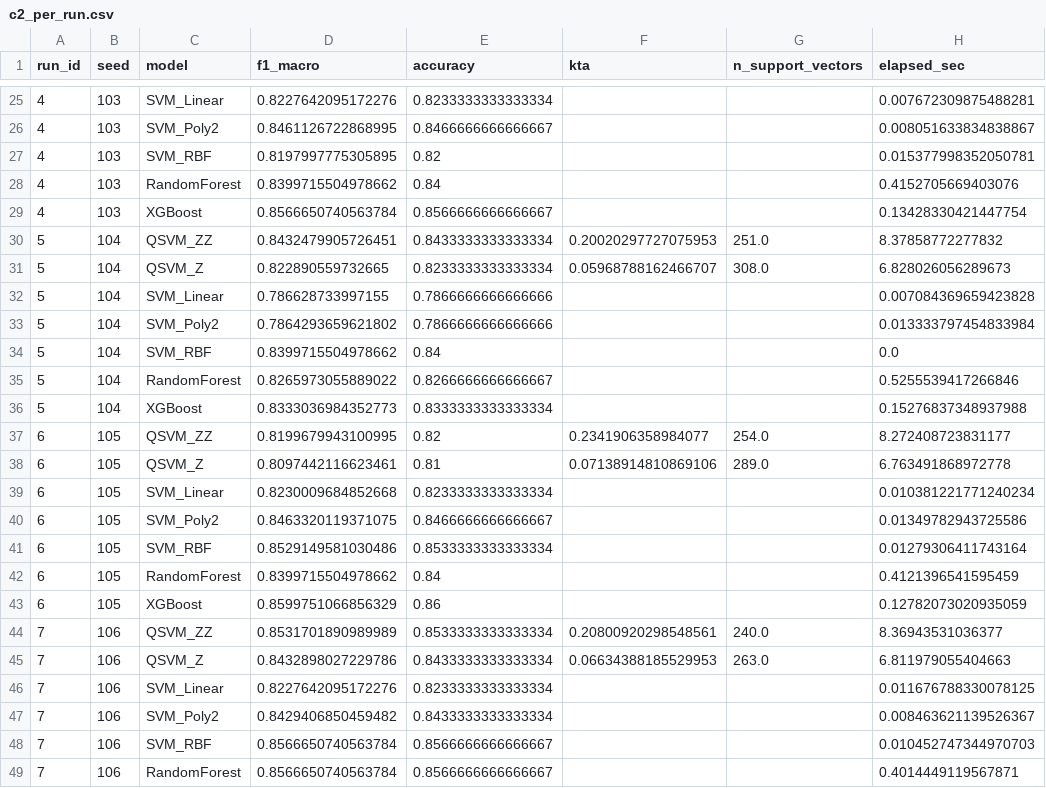
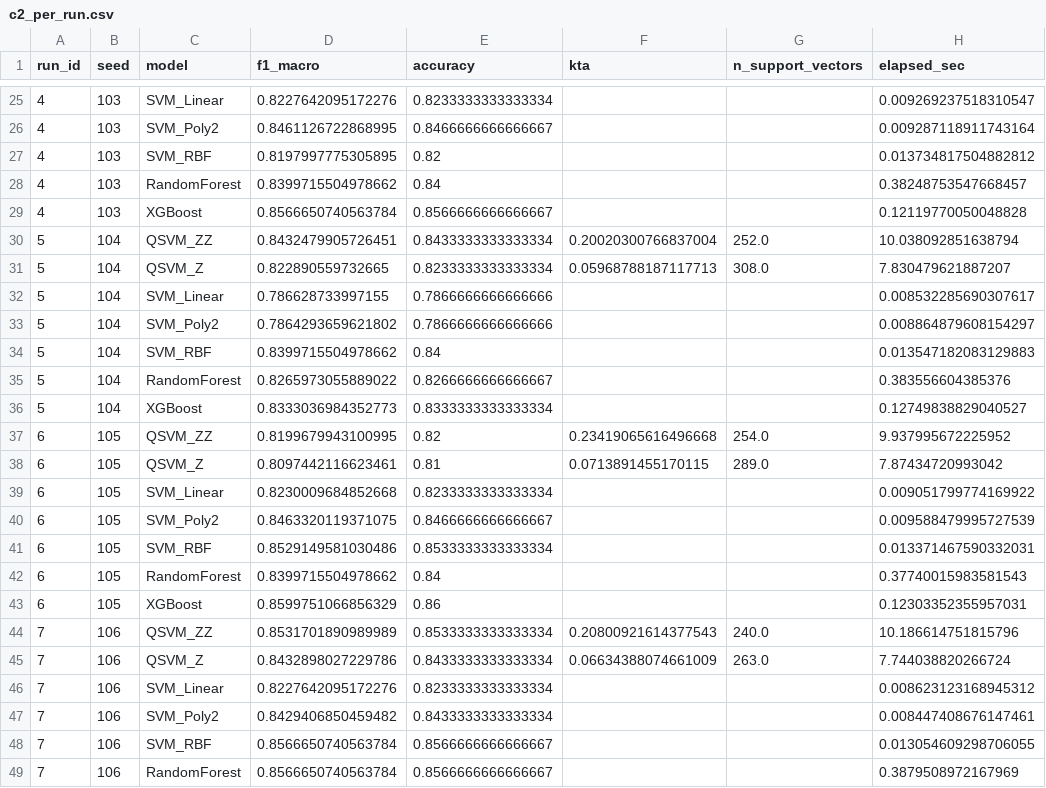
Before and after one commit to anhquan1111/QSVM_NSLKDD, a CSV file: results/nslkdd/c2_revision/c2_per_run.csv, drawn as a sheet; only a part is shown, gaps mark what is left out; the diff covers the shown part only.

```diff
--- a/results/nslkdd/c2_revision/c2_per_run.csv
+++ b/results/nslkdd/c2_revision/c2_per_run.csv
@@ -25,25 +25,25 @@ run_id,seed,model,f1_macro,accuracy,kta,n_support_vectors,elapsed_sec
-4,103,SVM_Linear,0.8227642095172276,0.8233333333333334,,,0.007672309875488281
-4,103,SVM_Poly2,0.8461126722868995,0.8466666666666667,,,0.008051633834838867
-4,103,SVM_RBF,0.8197997775305895,0.82,,,0.015377998352050781
-4,103,RandomForest,0.8399715504978662,0.84,,,0.4152705669403076
-4,103,XGBoost,0.8566650740563784,0.8566666666666667,,,0.13428330421447754
-5,104,QSVM_ZZ,0.8432479905726451,0.8433333333333334,0.20020297727075953,251.0,8.37858772277832
-5,104,QSVM_Z,0.822890559732665,0.8233333333333334,0.05968788162466707,308.0,6.828026056289673
-5,104,SVM_Linear,0.786628733997155,0.7866666666666666,,,0.007084369659423828
-5,104,SVM_Poly2,0.7864293659621802,0.7866666666666666,,,0.013333797454833984
-5,104,SVM_RBF,0.8399715504978662,0.84,,,0.0
-5,104,RandomForest,0.8265973055889022,0.8266666666666667,,,0.5255539417266846
-5,104,XGBoost,0.8333036984352773,0.8333333333333334,,,0.15276837348937988
-6,105,QSVM_ZZ,0.8199679943100995,0.82,0.2341906358984077,254.0,8.272408723831177
-6,105,QSVM_Z,0.8097442116623461,0.81,0.07138914810869106,289.0,6.763491868972778
-6,105,SVM_Linear,0.8230009684852668,0.8233333333333334,,,0.010381221771240234
-6,105,SVM_Poly2,0.8463320119371075,0.8466666666666667,,,0.01349782943725586
-6,105,SVM_RBF,0.8529149581030486,0.8533333333333334,,,0.01279306411743164
-6,105,RandomForest,0.8399715504978662,0.84,,,0.4121396541595459
-6,105,XGBoost,0.8599751066856329,0.86,,,0.12782073020935059
-7,106,QSVM_ZZ,0.8531701890989989,0.8533333333333334,0.20800920298548561,240.0,8.36943531036377
-7,106,QSVM_Z,0.8432898027229786,0.8433333333333334,0.06634388185529953,263.0,6.811979055404663
-7,106,SVM_Linear,0.8227642095172276,0.8233333333333334,,,0.011676788330078125
-7,106,SVM_Poly2,0.8429406850459482,0.8433333333333334,,,0.008463621139526367
-7,106,SVM_RBF,0.8566650740563784,0.8566666666666667,,,0.010452747344970703
-7,106,RandomForest,0.8566650740563784,0.8566666666666667,,,0.4014449119567871
+4,103,SVM_Linear,0.8227642095172276,0.8233333333333334,,,0.009269237518310547
+4,103,SVM_Poly2,0.8461126722868995,0.8466666666666667,,,0.009287118911743164
+4,103,SVM_RBF,0.8197997775305895,0.82,,,0.013734817504882812
+4,103,RandomForest,0.8399715504978662,0.84,,,0.38248753547668457
+4,103,XGBoost,0.8566650740563784,0.8566666666666667,,,0.12119770050048828
+5,104,QSVM_ZZ,0.8432479905726451,0.8433333333333334,0.20020300766837004,252.0,10.038092851638794
+5,104,QSVM_Z,0.822890559732665,0.8233333333333334,0.05968788187117713,308.0,7.830479621887207
+5,104,SVM_Linear,0.786628733997155,0.7866666666666666,,,0.008532285690307617
+5,104,SVM_Poly2,0.7864293659621802,0.7866666666666666,,,0.008864879608154297
+5,104,SVM_RBF,0.8399715504978662,0.84,,,0.013547182083129883
+5,104,RandomForest,0.8265973055889022,0.8266666666666667,,,0.383556604385376
+5,104,XGBoost,0.8333036984352773,0.8333333333333334,,,0.12749838829040527
+6,105,QSVM_ZZ,0.8199679943100995,0.82,0.23419065616496668,254.0,9.937995672225952
+6,105,QSVM_Z,0.8097442116623461,0.81,0.0713891455170115,289.0,7.87434720993042
+6,105,SVM_Linear,0.8230009684852668,0.8233333333333334,,,0.009051799774169922
+6,105,SVM_Poly2,0.8463320119371075,0.8466666666666667,,,0.009588479995727539
+6,105,SVM_RBF,0.8529149581030486,0.8533333333333334,,,0.013371467590332031
+6,105,RandomForest,0.8399715504978662,0.84,,,0.37740015983581543
+6,105,XGBoost,0.8599751066856329,0.86,,,0.12303352355957031
+7,106,QSVM_ZZ,0.8531701890989989,0.8533333333333334,0.20800921614377543,240.0,10.186614751815796
+7,106,QSVM_Z,0.8432898027229786,0.8433333333333334,0.06634388074661009,263.0,7.744038820266724
+7,106,SVM_Linear,0.8227642095172276,0.8233333333333334,,,0.008623123168945312
+7,106,SVM_Poly2,0.8429406850459482,0.8433333333333334,,,0.008447408676147461
+7,106,SVM_RBF,0.8566650740563784,0.8566666666666667,,,0.013054609298706055
+7,106,RandomForest,0.8566650740563784,0.8566666666666667,,,0.3879508972167969
```
Also changed, not shown: 62 edited cells elsewhere in this file, results/nslkdd/c2_revision/c2_aggregate.csv, results/nslkdd/c2_revision/c2_cv_results.csv, 35 other files.
